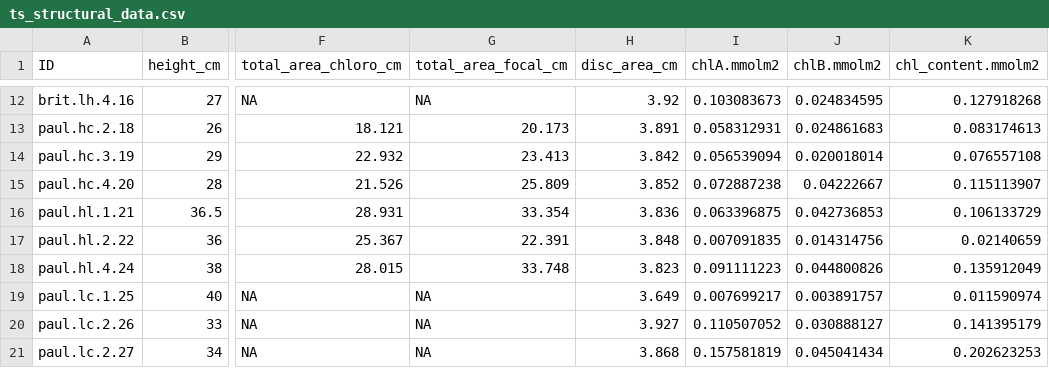
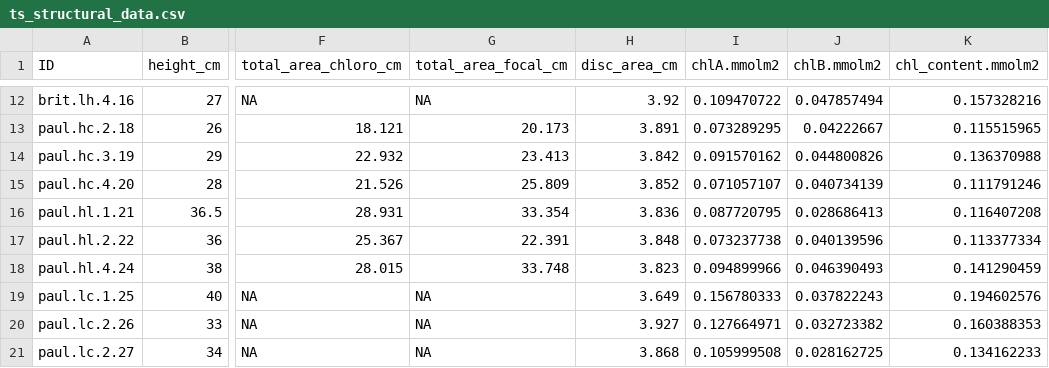
Before and after one commit to EveGray/acclimation_timescale, a CSV file: data/Structual/ts_structural_data.csv, drawn as a sheet; only a part is shown, gaps mark what is left out; the diff covers the shown part only; the diff names each change by its address in the sheet, - before the commit and + after, or states it on an @@ line.

```diff
--- a/data/Structual/ts_structural_data.csv
+++ b/data/Structual/ts_structural_data.csv
-I12 (chlA.mmolm2): 0.103083673
+I12 (chlA.mmolm2): 0.109470722
-J12 (chlB.mmolm2): 0.024834595
+J12 (chlB.mmolm2): 0.047857494
-K12 (chl_content.mmolm2): 0.127918268
+K12 (chl_content.mmolm2): 0.157328216
-I13 (chlA.mmolm2): 0.058312931
+I13 (chlA.mmolm2): 0.073289295
-J13 (chlB.mmolm2): 0.024861683
+J13 (chlB.mmolm2): 0.04222667
-K13 (chl_content.mmolm2): 0.083174613
+K13 (chl_content.mmolm2): 0.115515965
-I14 (chlA.mmolm2): 0.056539094
+I14 (chlA.mmolm2): 0.091570162
-J14 (chlB.mmolm2): 0.020018014
+J14 (chlB.mmolm2): 0.044800826
-K14 (chl_content.mmolm2): 0.076557108
+K14 (chl_content.mmolm2): 0.136370988
-I15 (chlA.mmolm2): 0.072887238
+I15 (chlA.mmolm2): 0.071057107
-J15 (chlB.mmolm2): 0.04222667
+J15 (chlB.mmolm2): 0.040734139
-K15 (chl_content.mmolm2): 0.115113907
+K15 (chl_content.mmolm2): 0.111791246
-I16 (chlA.mmolm2): 0.063396875
+I16 (chlA.mmolm2): 0.087720795
-J16 (chlB.mmolm2): 0.042736853
+J16 (chlB.mmolm2): 0.028686413
-K16 (chl_content.mmolm2): 0.106133729
+K16 (chl_content.mmolm2): 0.116407208
-I17 (chlA.mmolm2): 0.007091835
+I17 (chlA.mmolm2): 0.073237738
-J17 (chlB.mmolm2): 0.014314756
+J17 (chlB.mmolm2): 0.040139596
-K17 (chl_content.mmolm2): 0.02140659
+K17 (chl_content.mmolm2): 0.113377334
-I18 (chlA.mmolm2): 0.091111223
+I18 (chlA.mmolm2): 0.094899966
-J18 (chlB.mmolm2): 0.044800826
+J18 (chlB.mmolm2): 0.046390493
-K18 (chl_content.mmolm2): 0.135912049
+K18 (chl_content.mmolm2): 0.141290459
-I19 (chlA.mmolm2): 0.007699217
+I19 (chlA.mmolm2): 0.156780333
-J19 (chlB.mmolm2): 0.003891757
+J19 (chlB.mmolm2): 0.037822243
-K19 (chl_content.mmolm2): 0.011590974
+K19 (chl_content.mmolm2): 0.194602576
-I20 (chlA.mmolm2): 0.110507052
+I20 (chlA.mmolm2): 0.127664971
-J20 (chlB.mmolm2): 0.030888127
+J20 (chlB.mmolm2): 0.032723382
-K20 (chl_content.mmolm2): 0.141395179
+K20 (chl_content.mmolm2): 0.160388353
-I21 (chlA.mmolm2): 0.157581819
+I21 (chlA.mmolm2): 0.105999508
-J21 (chlB.mmolm2): 0.045041434
+J21 (chlB.mmolm2): 0.028162725
-K21 (chl_content.mmolm2): 0.202623253
+K21 (chl_content.mmolm2): 0.134162233
```
Also changed, not shown: 72 edited cells elsewhere in this file.
